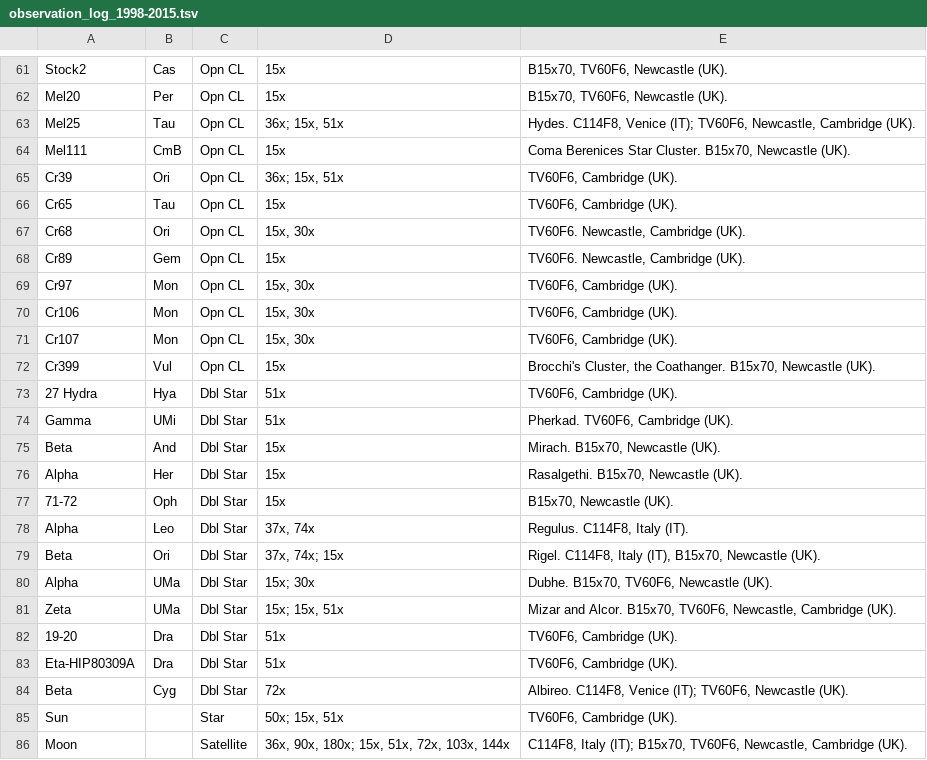
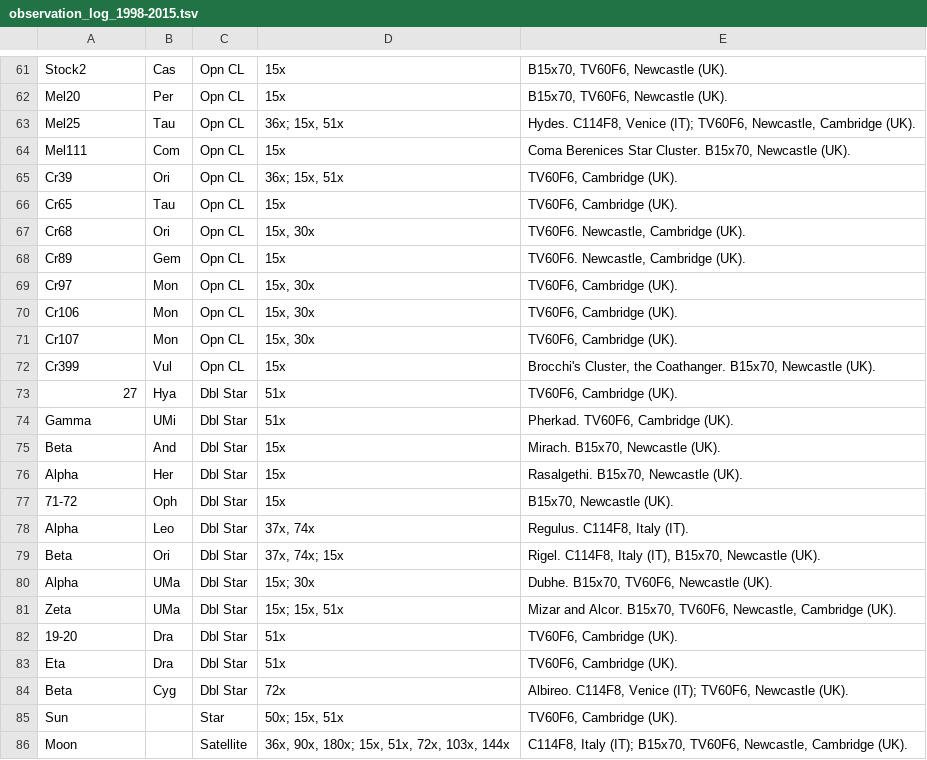
Before and after one commit to pdp10/AstroJournal, a TSV file: tsv_reports/observation_log_1998-2015.tsv, drawn as a sheet; only a part is shown, gaps mark what is left out.

```diff
--- a/tsv_reports/observation_log_1998-2015.tsv
+++ b/tsv_reports/observation_log_1998-2015.tsv
@@ -63,3 +63,3 @@ Mel20	Per	Opn CL	15x	B15x70, TV60F6, Newcastle (UK).
 Mel25	Tau	Opn CL	36x; 15x, 51x	Hydes. C114F8, Venice (IT); TV60F6, Newcastle, Cambridge (UK).
-Mel111	CmB	Opn CL	15x	Coma Berenices Star Cluster. B15x70, Newcastle (UK).
+Mel111	Com	Opn CL	15x	Coma Berenices Star Cluster. B15x70, Newcastle (UK).
 Cr39	Ori	Opn CL	36x; 15x, 51x	TV60F6, Cambridge (UK).
@@ -72,3 +72,3 @@ Cr107	Mon	Opn CL	15x, 30x	TV60F6, Cambridge (UK).
 Cr399	Vul	Opn CL	15x	Brocchi's Cluster, the Coathanger. B15x70, Newcastle (UK).
-27 Hydra	Hya	Dbl Star	51x	TV60F6, Cambridge (UK).
+27	Hya	Dbl Star	51x	TV60F6, Cambridge (UK).
 Gamma	UMi	Dbl Star	51x	Pherkad. TV60F6, Cambridge (UK).
@@ -82,3 +82,3 @@ Zeta	UMa	Dbl Star	15x; 15x, 51x	Mizar and Alcor. B15x70, TV60F6, Newcastle, Camb
 19-20	Dra	Dbl Star	51x	TV60F6, Cambridge (UK).
-Eta-HIP80309A	Dra	Dbl Star	51x	TV60F6, Cambridge (UK).
+Eta	Dra	Dbl Star	51x	TV60F6, Cambridge (UK).
 Beta	Cyg	Dbl Star	72x	Albireo. C114F8, Venice (IT); TV60F6, Newcastle (UK).
```
Also changed, not shown: astrojournal_by_date.tsv, tsv_reports/observation_log_20150527.tsv, 55 other files.
